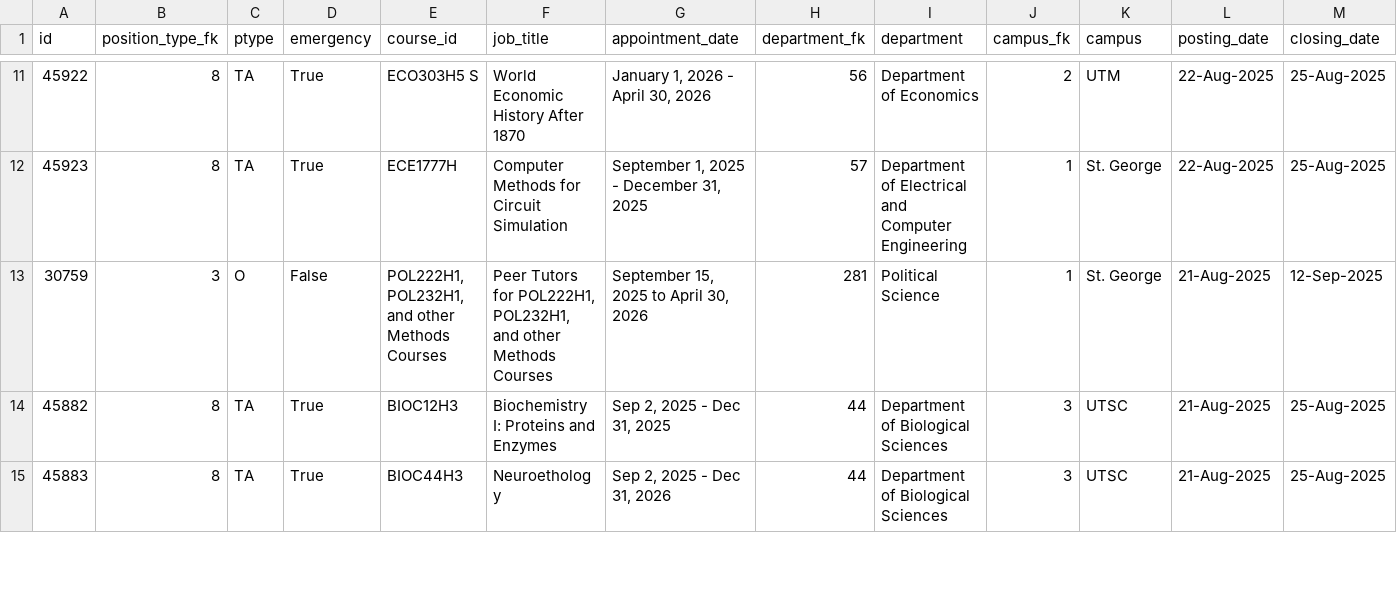
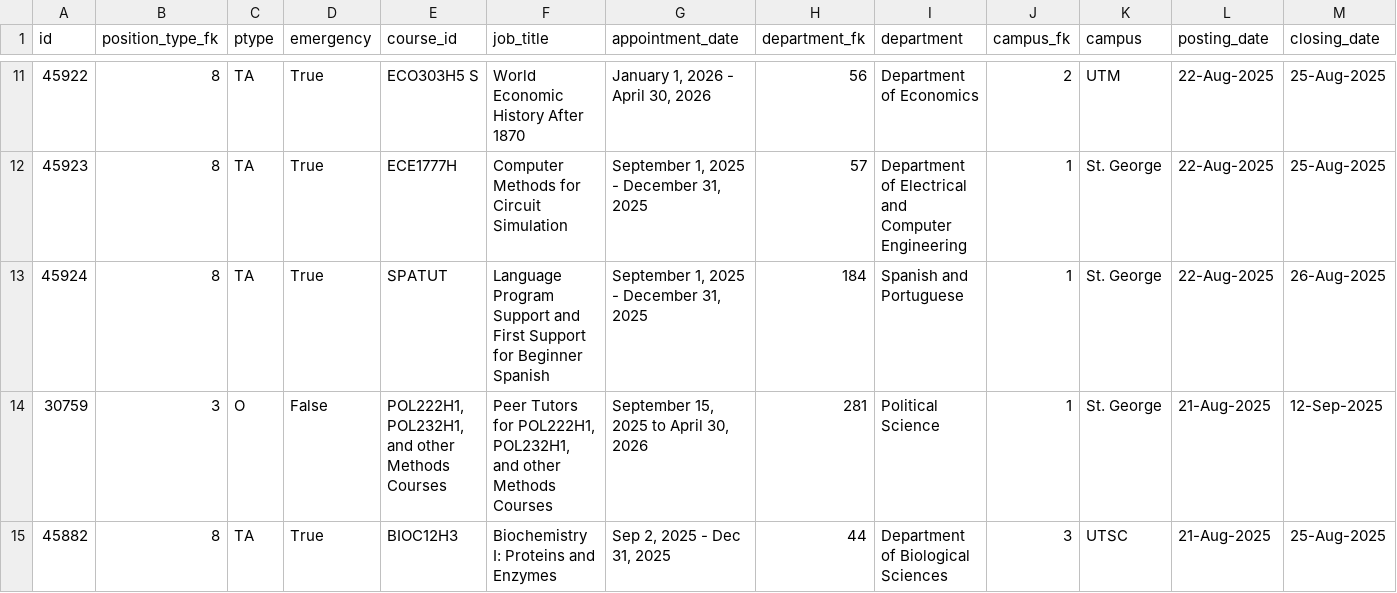
Before and after one commit to Nathan903/unit1.hrandequity.utoronto.ca, a CSV file: result.csv, drawn as a sheet; only a part is shown, gaps mark what is left out; the shorter side is filled out with more unchanged rows; rows hold the shown columns only; the diff names each change by its address in the sheet, - before the commit and + after, or states it on an @@ line.

```diff
--- a/result.csv
+++ b/result.csv
+row 13: 45924 | 8 | TA | True | SPATUT | Language Program Support and First Support for Beginner Spanish | September 1, 2025 - December 31, 2025 | 184 | Spanish and Portuguese | 1 | St. George | 22-Aug-2025 | 26-Aug-2025
```
Also changed, not shown: 1 other file.
